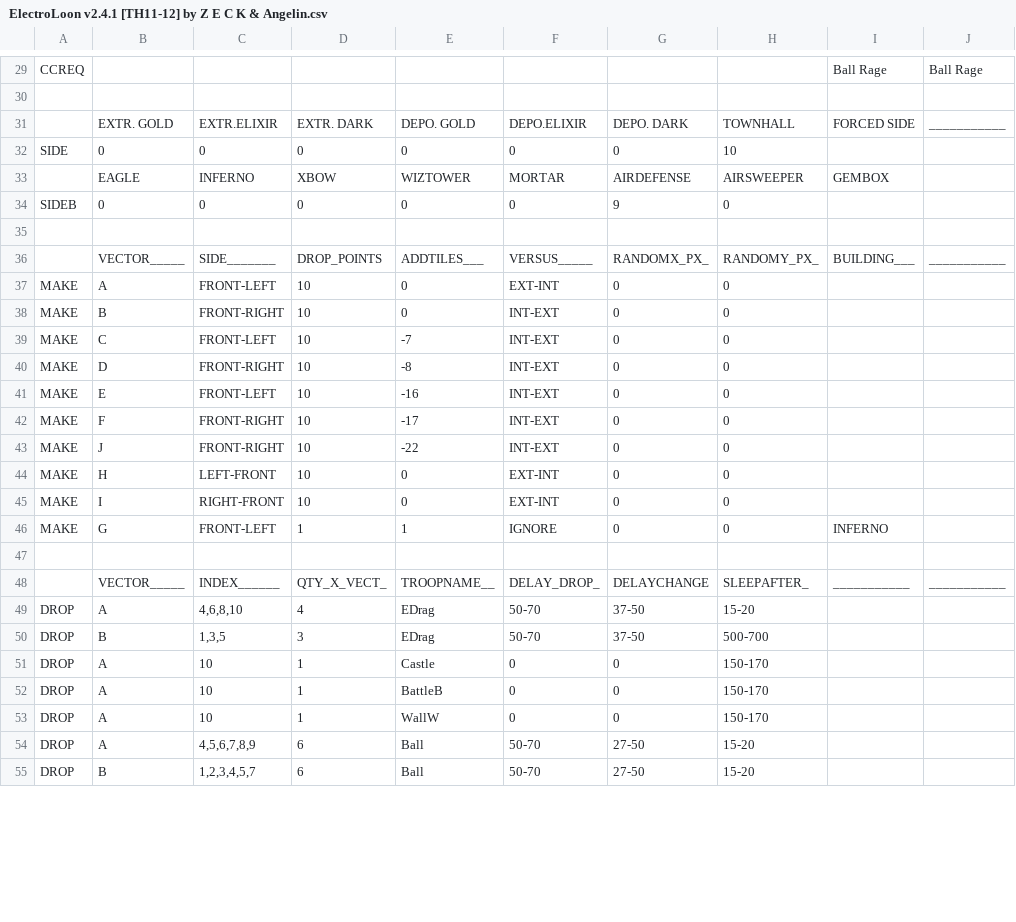
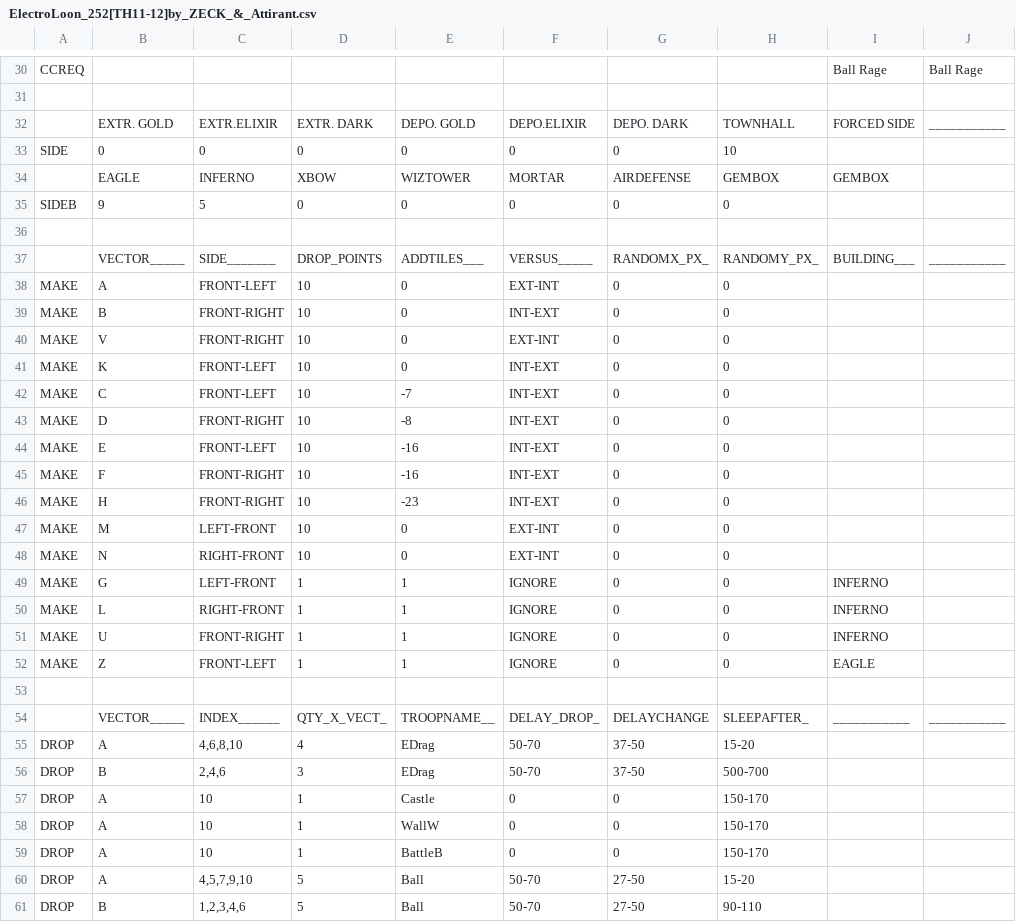
Before and after one commit to ChackBR/MyBot_v7, a CSV file: CSV/Attack/ElectroLoon_252[TH11-12]by_ZECK_&_Attirant.csv (was CSV/Attack/ElectroLoon v2.4.1 [TH11-12] by Z E C K & Angelin.csv), drawn as a sheet; only a part is shown, gaps mark what is left out; the diff covers the shown part only.

```diff
--- a/CSV/Attack/ElectroLoon v2.4.1 [TH11-12] by Z E C K & Angelin.csv
+++ b/CSV/Attack/ElectroLoon_252[TH11-12]by_ZECK_&_Attirant.csv
@@ -32,4 +33,4 @@ CCREQ |           |           |           |           |           |           |
 SIDE  |0          |0          |0          |0          |0          |0          |10         |           |           |
-      |EAGLE      |INFERNO    |XBOW       |WIZTOWER   |MORTAR     |AIRDEFENSE |AIRSWEEPER |GEMBOX     |           |
-SIDEB |0          |0          |0          |0          |0          |9          |0          |           |           |
+      |EAGLE      |INFERNO    |XBOW       |WIZTOWER   |MORTAR     |AIRDEFENSE |GEMBOX     |GEMBOX     |           |
+SIDEB |9          |5          |0          |0          |0          |0          |0          |           |           |
       |                                                                                                           |
@@ -38,2 +39,4 @@ MAKE  |A          |FRONT-LEFT |10         |0          |EXT-INT    |0          |0
 MAKE  |B          |FRONT-RIGHT|10         |0          |INT-EXT    |0          |0          |           |           |
+MAKE  |V          |FRONT-RIGHT|10         |0          |EXT-INT    |0          |0          |           |           |
+MAKE  |K          |FRONT-LEFT |10         |0          |INT-EXT    |0          |0          |           |           |
 MAKE  |C          |FRONT-LEFT |10         |-7         |INT-EXT    |0          |0          |           |           |
@@ -41,7 +44,10 @@ MAKE  |D          |FRONT-RIGHT|10         |-8         |INT-EXT    |0          |0
 MAKE  |E          |FRONT-LEFT |10         |-16        |INT-EXT    |0          |0          |           |           |
-MAKE  |F          |FRONT-RIGHT|10         |-17        |INT-EXT    |0          |0          |           |           |
-MAKE  |J          |FRONT-RIGHT|10         |-22        |INT-EXT    |0          |0          |           |           |
-MAKE  |H          |LEFT-FRONT |10         |0          |EXT-INT    |0          |0          |           |           |
-MAKE  |I          |RIGHT-FRONT|10         |0          |EXT-INT    |0          |0          |           |           |
-MAKE  |G          |FRONT-LEFT |1          |1          |IGNORE     |0          |0          |INFERNO    |           |
+MAKE  |F          |FRONT-RIGHT|10         |-16        |INT-EXT    |0          |0          |           |           |
+MAKE  |H          |FRONT-RIGHT|10         |-23        |INT-EXT    |0          |0          |           |           |
+MAKE  |M          |LEFT-FRONT |10         |0          |EXT-INT    |0          |0          |           |           |
+MAKE  |N          |RIGHT-FRONT|10         |0          |EXT-INT    |0          |0          |           |           |
+MAKE  |G          |LEFT-FRONT |1          |1          |IGNORE     |0          |0          |INFERNO    |           |
+MAKE  |L          |RIGHT-FRONT|1          |1          |IGNORE     |0          |0          |INFERNO    |           |
+MAKE  |U          |FRONT-RIGHT|1          |1          |IGNORE     |0          |0          |INFERNO    |           |
+MAKE  |Z          |FRONT-LEFT |1          |1          |IGNORE     |0          |0          |EAGLE      |           |
       |                                                                                                           |
@@ -49,7 +55,7 @@ MAKE  |G          |FRONT-LEFT |1          |1          |IGNORE     |0          |0
 DROP  |A          |4,6,8,10   |4          |EDrag      |50-70      |37-50      |15-20      |           |           |
-DROP  |B          |1,3,5      |3          |EDrag      |50-70      |37-50      |500-700    |           |           |
+DROP  |B          |2,4,6      |3          |EDrag      |50-70      |37-50      |500-700    |           |           |
 DROP  |A          |10         |1          |Castle     |0          |0          |150-170    |           |           |
+DROP  |A          |10         |1          |WallW      |0          |0          |150-170    |           |           |
 DROP  |A          |10         |1          |BattleB    |0          |0          |150-170    |           |           |
-DROP  |A          |10         |1          |WallW      |0          |0          |150-170    |           |           |
-DROP  |A          |4,5,6,7,8,9|6          |Ball       |50-70      |27-50      |15-20      |           |           |
-DROP  |B          |1,2,3,4,5,7|6          |Ball       |50-70      |27-50      |15-20      |           |           |
+DROP  |A          |4,5,7,9,10 |5          |Ball       |50-70      |27-50      |15-20      |           |           |
+DROP  |B          |1,2,3,4,6  |5          |Ball       |50-70      |27-50      |90-110     |           |           |
```
Also changed, not shown: 5 added rows and 53 edited cells elsewhere in this file, CSV/Attack/ElectroLoon_253[TH11-12]by_ZECK_&_Chackall.csv, 16 other files.
